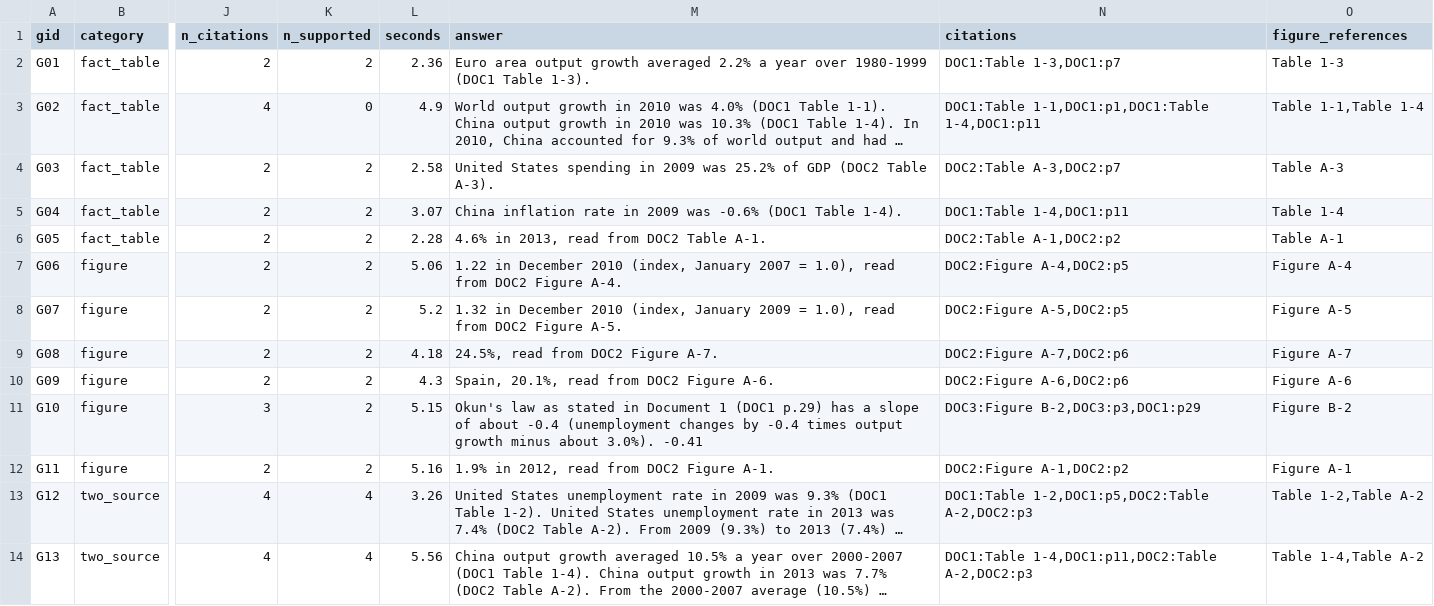
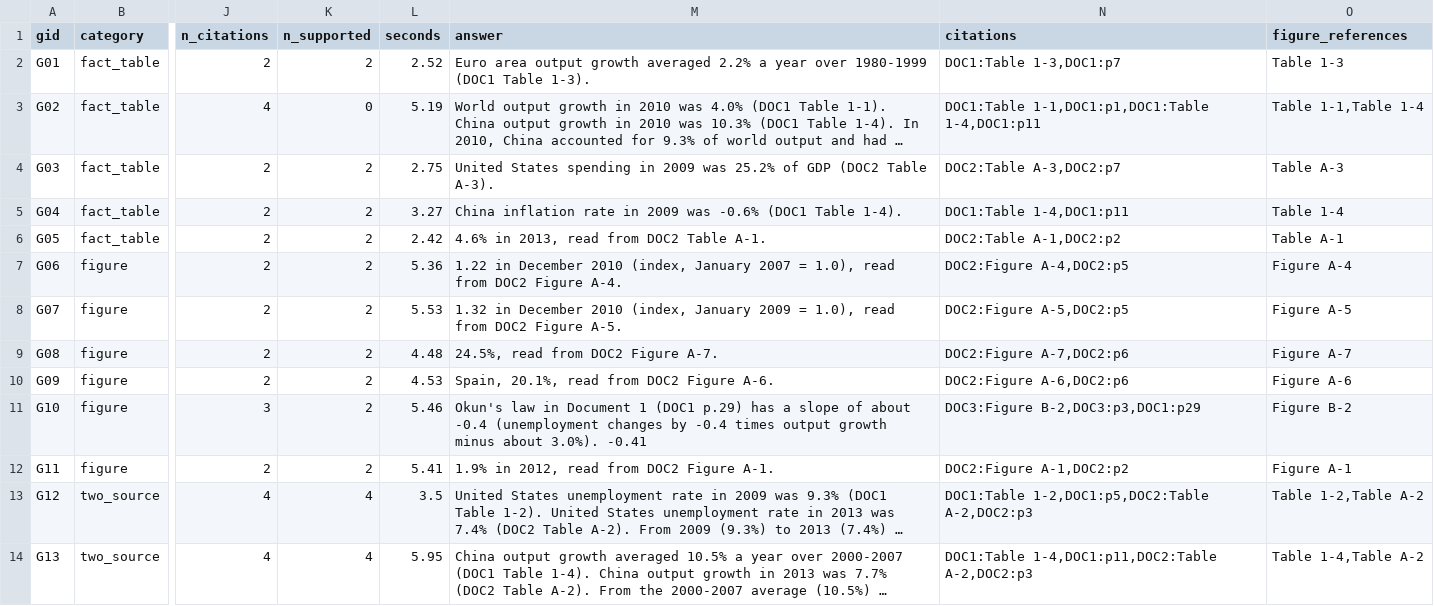
Before and after one commit to Nikhil-Khaneja/data266-lab2-team42, a CSV file: part1/eval/final_results/golden_scored_hybrid_no_reranker.csv, drawn as a sheet; only a part is shown, gaps mark what is left out; long unchanged cells end in …; the diff covers the shown part only; the diff names each change by its address in the sheet, - before the commit and + after, or states it on an @@ line.

```diff
--- a/part1/eval/final_results/golden_scored_hybrid_no_reranker.csv
+++ b/part1/eval/final_results/golden_scored_hybrid_no_reranker.csv
-L2 (seconds): 2.36
+L2 (seconds): 2.52
-L3 (seconds): 4.9
+L3 (seconds): 5.19
-L4 (seconds): 2.58
+L4 (seconds): 2.75
-L5 (seconds): 3.07
+L5 (seconds): 3.27
-L6 (seconds): 2.28
+L6 (seconds): 2.42
-L7 (seconds): 5.06
+L7 (seconds): 5.36
-L8 (seconds): 5.2
+L8 (seconds): 5.53
-L9 (seconds): 4.18
+L9 (seconds): 4.48
-L10 (seconds): 4.3
+L10 (seconds): 4.53
-L11 (seconds): 5.15
+L11 (seconds): 5.46
-M11 (answer): Okun's law as stated in Document…
+M11 (answer): Okun's law in Document…
-L12 (seconds): 5.16
+L12 (seconds): 5.41
-L13 (seconds): 3.26
+L13 (seconds): 3.5
-L14 (seconds): 5.56
+L14 (seconds): 5.95
```
Also changed, not shown: 12 edited cells elsewhere in this file, part1/eval/final_results/golden_scored_baseline.csv, part1/eval/final_results/golden_scored_final.csv, 10 other files.
